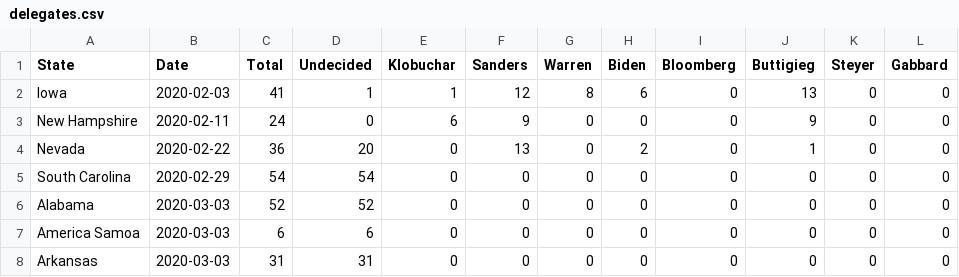
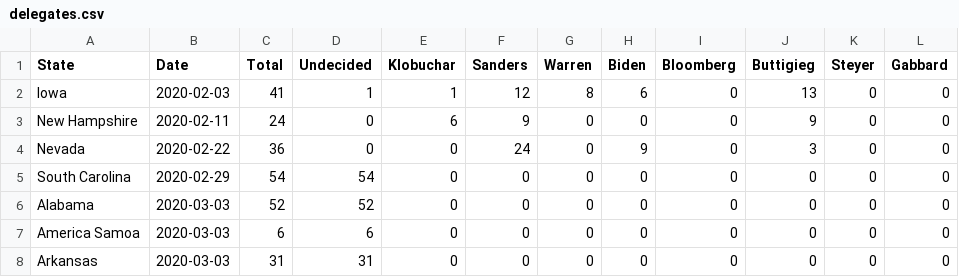
Before and after one commit to reevesba/2020_presidential_primary_poll, a CSV file: dat/delegates.csv, drawn as a sheet; only a part is shown.

Commit message:
refreshing data and plots

```diff
--- a/dat/delegates.csv
+++ b/dat/delegates.csv
@@ -3,3 +3,3 @@ Iowa,2020-02-03,41,1,1,12,8,6,0,13,0,0
 New Hampshire,2020-02-11,24,0,6,9,0,0,0,9,0,0
-Nevada,2020-02-22,36,20,0,13,0,2,0,1,0,0
+Nevada,2020-02-22,36,0,0,24,0,9,0,3,0,0
 South Carolina,2020-02-29,54,54,0,0,0,0,0,0,0,0
```
Also changed, not shown: 5 other files.
